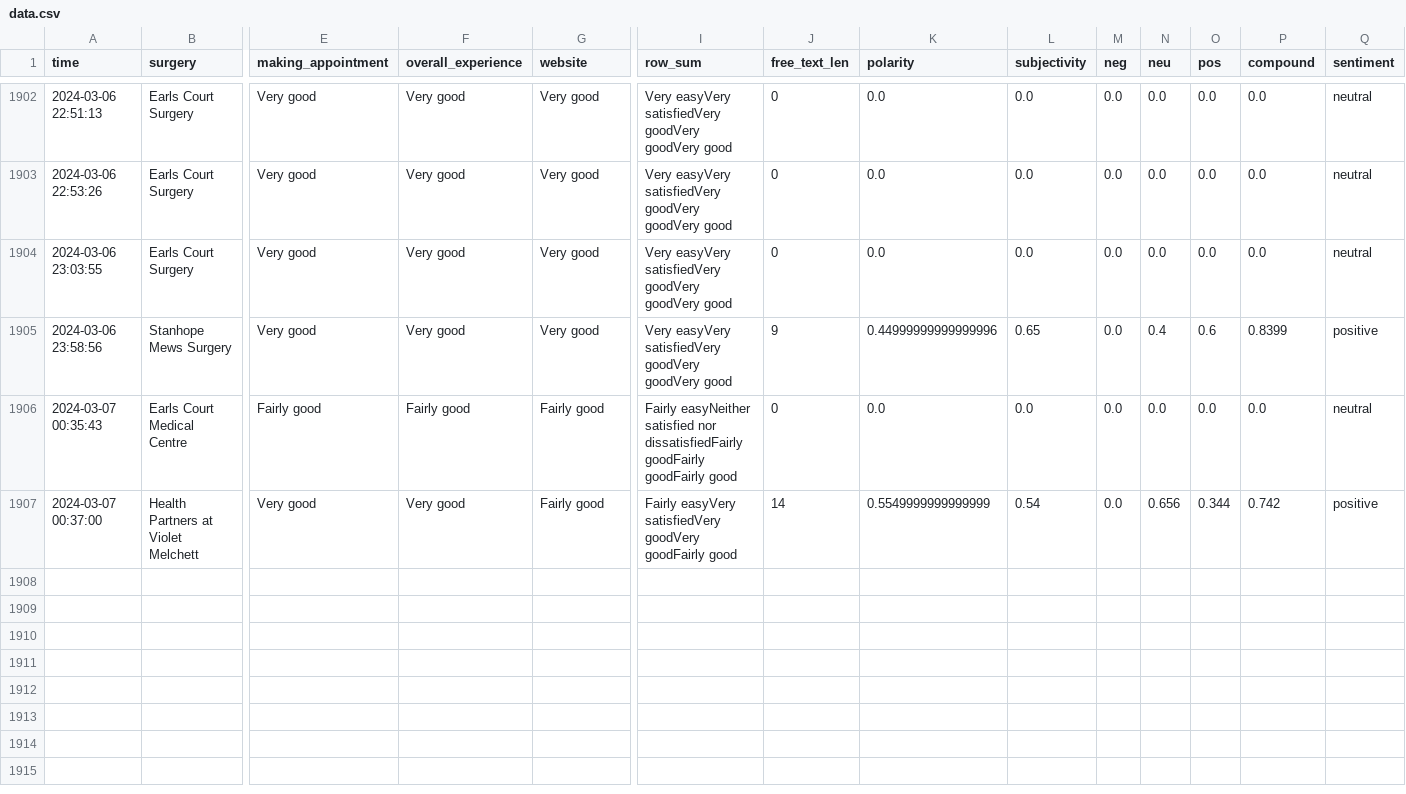
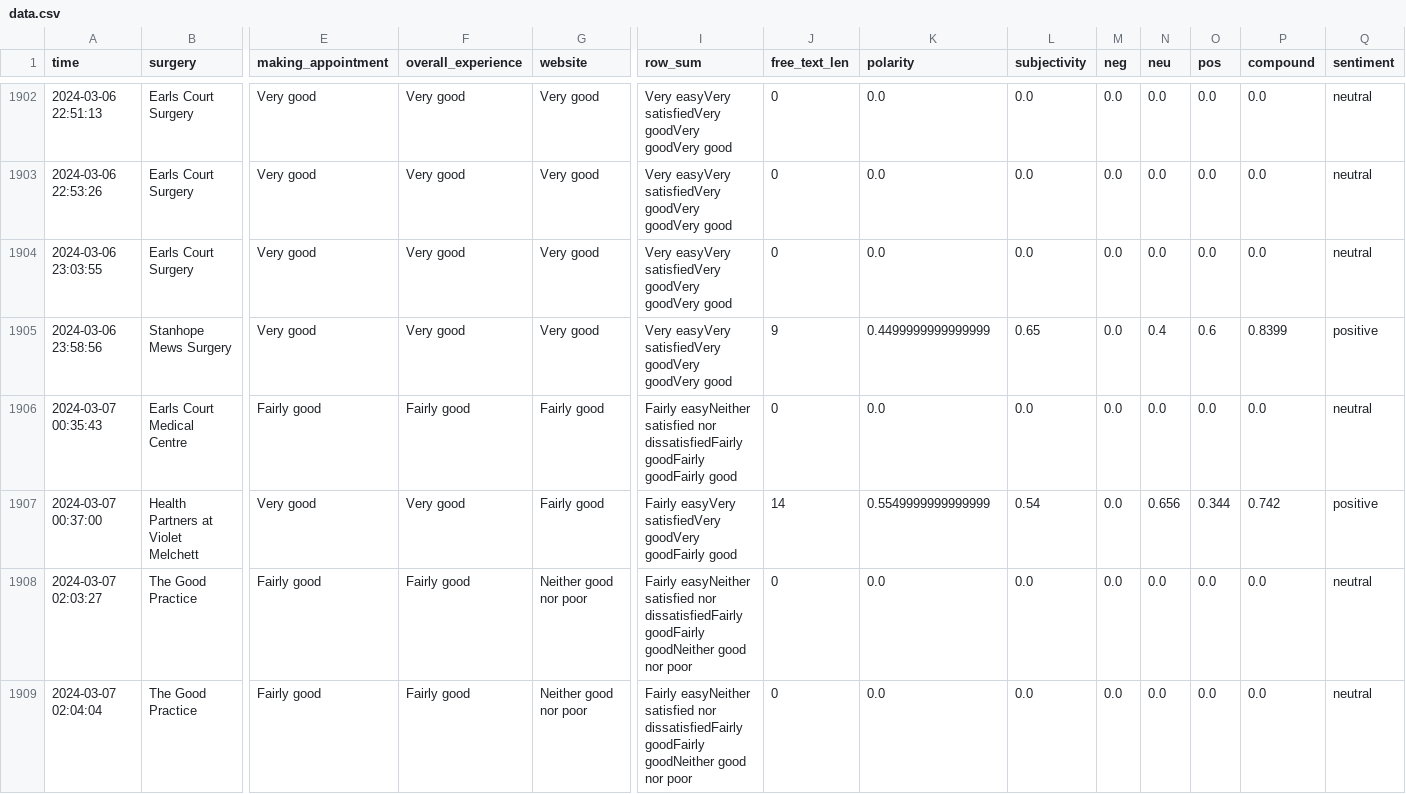
Before and after one commit to janduplessis883/gp-patient-survey, a CSV file: gp_patient_survey/data/data.csv, drawn as a sheet; only a part is shown, gaps mark what is left out; rows hold the shown columns only; the diff covers the shown part only; the diff names each change by its address in the sheet, - before the commit and + after, or states it on an @@ line.

Commit message:
Automated commit via Python script - 2024-03-07 05:30

```diff
--- a/gp_patient_survey/data/data.csv
+++ b/gp_patient_survey/data/data.csv
-K1905 (polarity): 0.44999999999999996
+K1905 (polarity): 0.4499999999999999
+row 1908: 2024-03-07 02:03:27 | The Good Practice | Fairly good | Fairly good | Neither good nor poor | Fairly easyNeither satisfied nor dissatisfiedFairly goodFairly goodNeither good nor poor | 0 | 0.0 | 0.0 | 0.0 | 0.0 | 0.0 | 0.0 | neutral
+row 1909: 2024-03-07 02:04:04 | The Good Practice | Fairly good | Fairly good | Neither good nor poor | Fairly easyNeither satisfied nor dissatisfiedFairly goodFairly goodNeither good nor poor | 0 | 0.0 | 0.0 | 0.0 | 0.0 | 0.0 | 0.0 | neutral
```
Also changed, not shown: 4 added rows elsewhere in this file.
